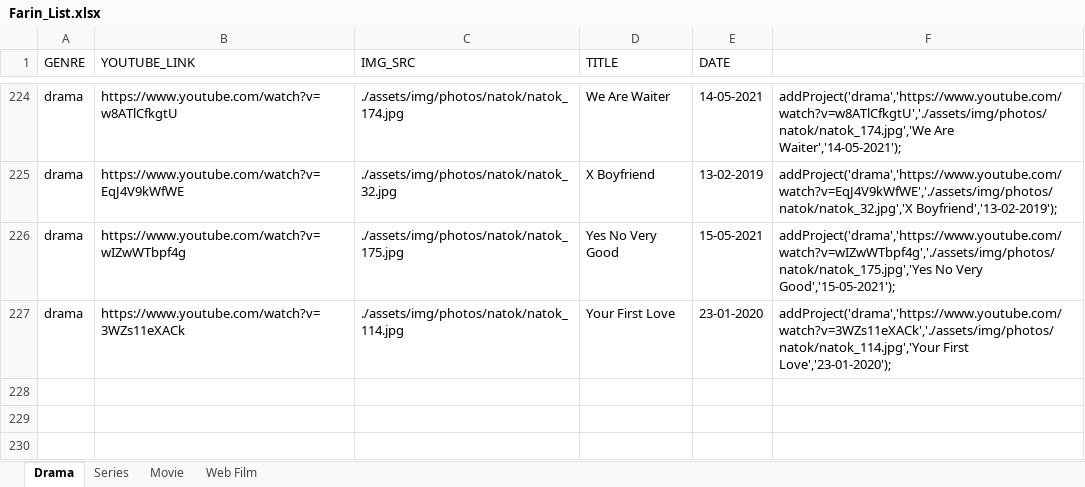
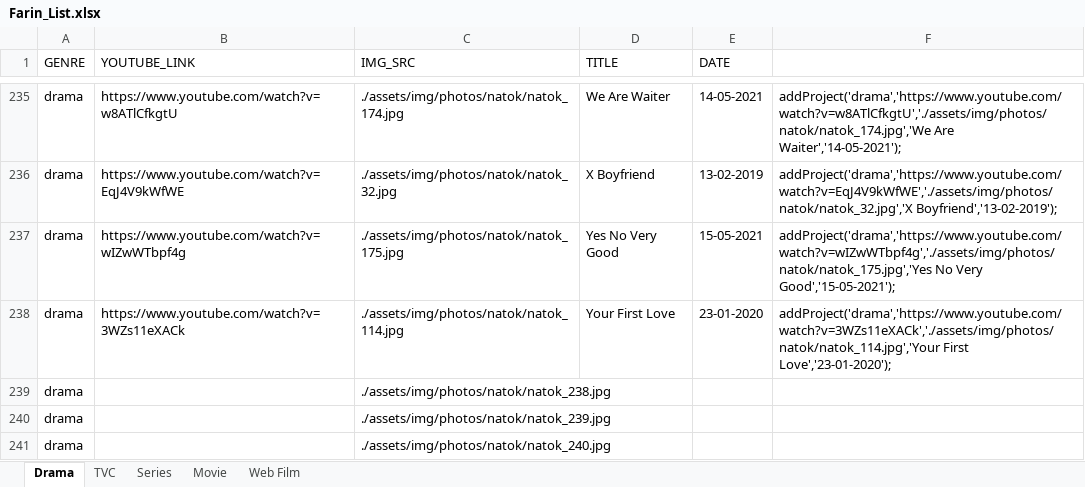
Before and after one commit to shaikhahmad179/farin_website, an Excel workbook: Farin_List.xlsx, sheet Drama, drawn as a sheet; only a part is shown, gaps mark what is left out; values as stored, in another font and other column widths than the file's, no borders; conditional formats not drawn; the diff covers the shown part only; the diff names each change by its address in the sheet, - before the commit and + after, or states it on an @@ line.

```diff
--- a/Farin_List.xlsx (sheet Drama)
+++ b/Farin_List.xlsx (sheet Drama)
+sheet tab: TVC
+row 239: drama |  | ./assets/img/photos/natok/natok_238.jpg
+row 240: drama |  | ./assets/img/photos/natok/natok_239.jpg
+row 241: drama |  | ./assets/img/photos/natok/natok_240.jpg
```
Also changed, not shown: 11 added rows elsewhere in this sheet, formulas that keep their value, 22 other files.
